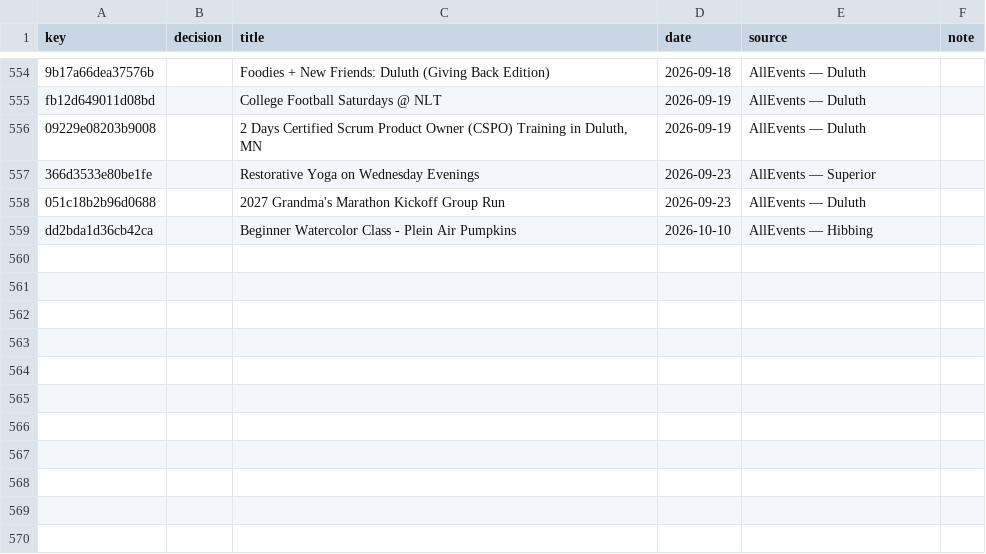
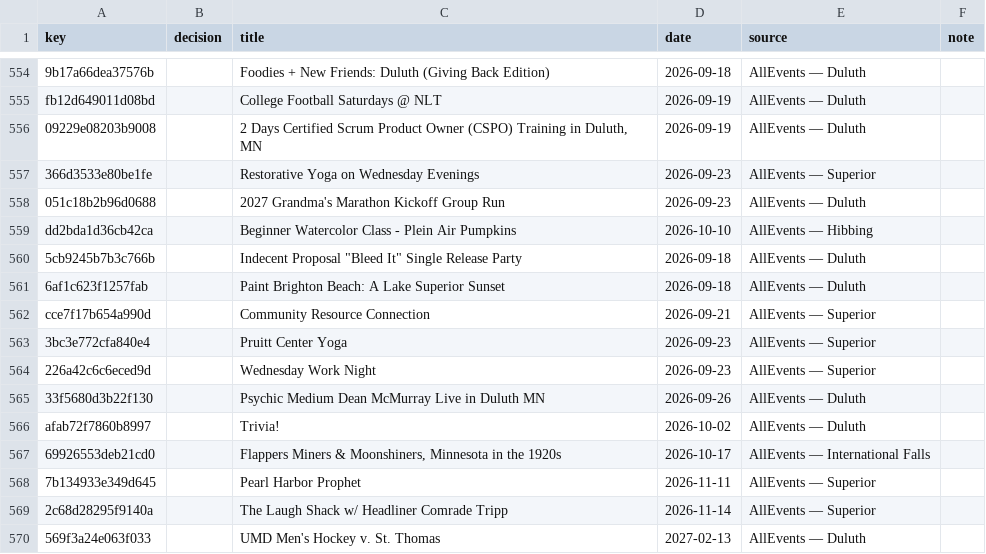
Before and after one commit to 8r0wnie/northland-events, a CSV file: moderation/decisions.csv, drawn as a sheet; only a part is shown, gaps mark what is left out.

```diff
--- a/moderation/decisions.csv
+++ b/moderation/decisions.csv
@@ -559 +559,12 @@ fb12d649011d08bd,,College Football Saturdays @ NLT,2026-09-19,AllEvents — Dulu
 dd2bda1d36cb42ca,,Beginner Watercolor Class - Plein Air Pumpkins,2026-10-10,AllEvents — Hibbing,
+5cb9245b7b3c766b,,"Indecent Proposal ""Bleed It"" Single Release Party",2026-09-18,AllEvents — Duluth,
+6af1c623f1257fab,,Paint Brighton Beach: A Lake Superior Sunset,2026-09-18,AllEvents — Duluth,
+cce7f17b654a990d,,Community Resource Connection,2026-09-21,AllEvents — Superior,
+3bc3e772cfa840e4,,Pruitt Center Yoga,2026-09-23,AllEvents — Superior,
+226a42c6c6eced9d,,Wednesday Work Night,2026-09-23,AllEvents — Superior,
+33f5680d3b22f130,,Psychic Medium Dean McMurray Live in Duluth MN,2026-09-26,AllEvents — Duluth,
+afab72f7860b8997,,Trivia!,2026-10-02,AllEvents — Duluth,
+69926553deb21cd0,,"Flappers Miners & Moonshiners, Minnesota in the 1920s",2026-10-17,AllEvents — International Falls,
+7b134933e349d645,,Pearl Harbor Prophet,2026-11-11,AllEvents — Superior,
+2c68d28295f9140a,,The Laugh Shack w/ Headliner Comrade Tripp,2026-11-14,AllEvents — Superior,
+569f3a24e063f033,,UMD Men's Hockey v. St. Thomas,2027-02-13,AllEvents — Duluth,
```
Also changed, not shown: site/data/decisions.csv, 7 other files.
